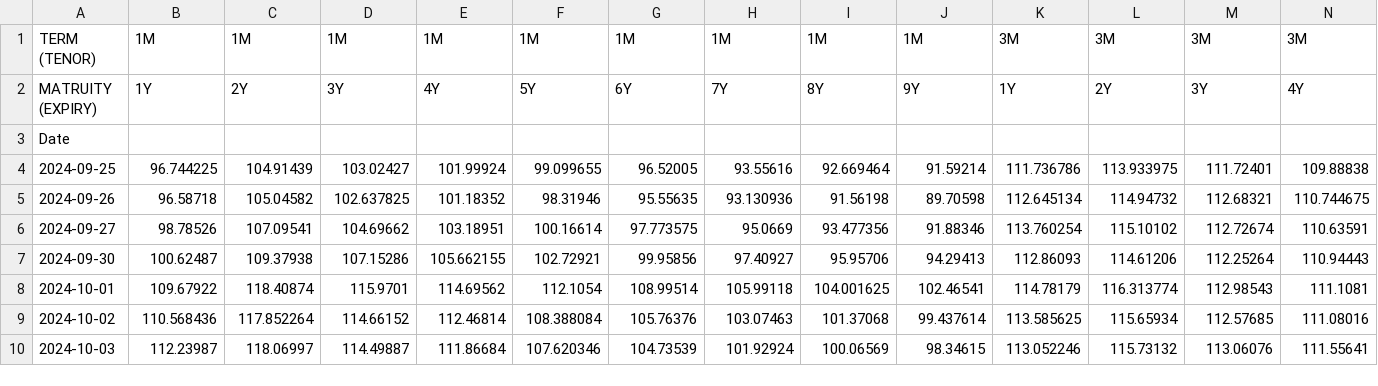
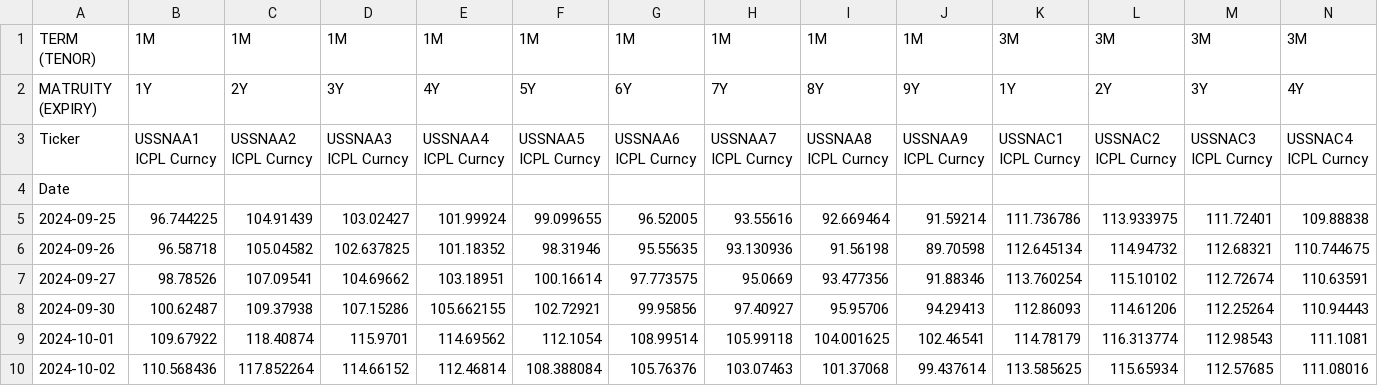
Before and after one commit to ekopen/VolGAN, a CSV file: outputs/generated_surfaces.csv, drawn as a sheet; only a part is shown; the shorter side is filled out with more unchanged rows; rows hold the shown columns only; the diff names each change by its address in the sheet, - before the commit and + after, or states it on an @@ line.

Commit message:
adding in ticker index to maintain original structure

```diff
--- a/outputs/generated_surfaces.csv
+++ b/outputs/generated_surfaces.csv
+row 3: Ticker | USSNAA1 ICPL Curncy | USSNAA2 ICPL Curncy | USSNAA3 ICPL Curncy | USSNAA4 ICPL Curncy | USSNAA5 ICPL Curncy | USSNAA6 ICPL Curncy | USSNAA7 ICPL Curncy | USSNAA8 ICPL Curncy | USSNAA9 ICPL Curncy | USSNAC1 ICPL Curncy | USSNAC2 ICPL Curncy | USSNAC3 ICPL Curncy | USSNAC4 ICPL Curncy
```
Also changed, not shown: 1 other file.
